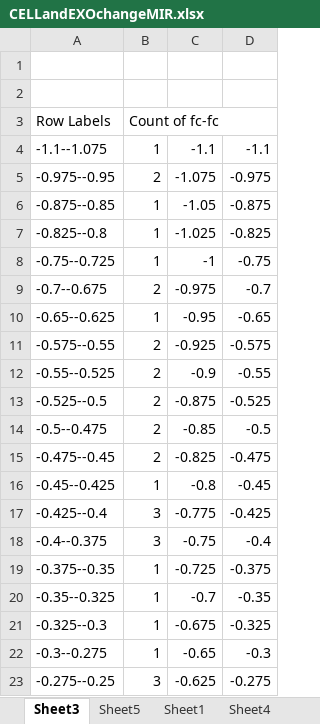
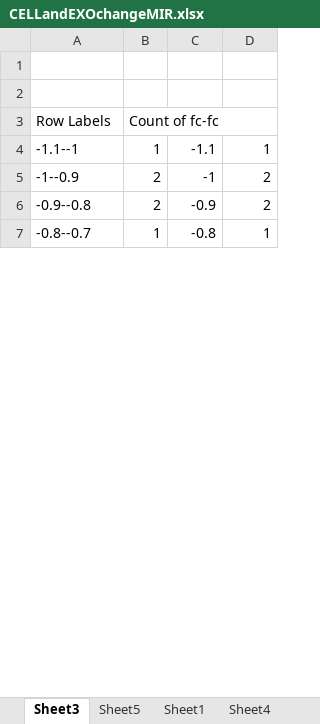
Before and after one commit to HarleyRobinson/Honours2, an Excel workbook: Data/EXO/DESeq/CELLandEXOchangeMIR.xlsx, sheet Sheet3, drawn as a sheet; only a part is shown; values as stored, in another font and other column widths than the file's, no borders; removed rows and columns are numbered as before the commit, all else as after; the diff covers the shown part only; the diff names each change by its address in the sheet, - before the commit and + after, or states it on an @@ line.

```diff
--- a/Data/EXO/DESeq/CELLandEXOchangeMIR.xlsx (sheet Sheet3)
+++ b/Data/EXO/DESeq/CELLandEXOchangeMIR.xlsx (sheet Sheet3)
-A4: -1.1--1.075
+A4: -1.1--1
-D4: -1.1
+D4: 1
-row 5: -0.975--0.95 | 2 | -1.075 | -0.975
-row 6: -0.875--0.85 | 1 | -1.05 | -0.875
-row 7: -0.825--0.8 | 1 | -1.025 | -0.825
-row 8: -0.75--0.725 | 1 | -1 | -0.75
-row 9: -0.7--0.675 | 2 | -0.975 | -0.7
-row 10: -0.65--0.625 | 1 | -0.95 | -0.65
-row 11: -0.575--0.55 | 2 | -0.925 | -0.575
+row 5: -1--0.9 | 2 | -1 | 2
-A6: -0.55--0.525
+A6: -0.9--0.8
-D6: -0.55
+D6: 2
-row 13: -0.525--0.5 | 2 | -0.875 | -0.525
-row 14: -0.5--0.475 | 2 | -0.85 | -0.5
-row 15: -0.475--0.45 | 2 | -0.825 | -0.475
-A7: -0.45--0.425
+A7: -0.8--0.7
-D7: -0.45
+D7: 1
-row 17: -0.425--0.4 | 3 | -0.775 | -0.425
-row 18: -0.4--0.375 | 3 | -0.75 | -0.4
-row 19: -0.375--0.35 | 1 | -0.725 | -0.375
-row 20: -0.35--0.325 | 1 | -0.7 | -0.35
-row 21: -0.325--0.3 | 1 | -0.675 | -0.325
-row 22: -0.3--0.275 | 1 | -0.65 | -0.3
-row 23: -0.275--0.25 | 3 | -0.625 | -0.275
```
Also changed, not shown: 16 added rows, 34 removed rows and 2 edited cells elsewhere in this sheet, formulas that keep their value, charts or pictures, 3 other files.
